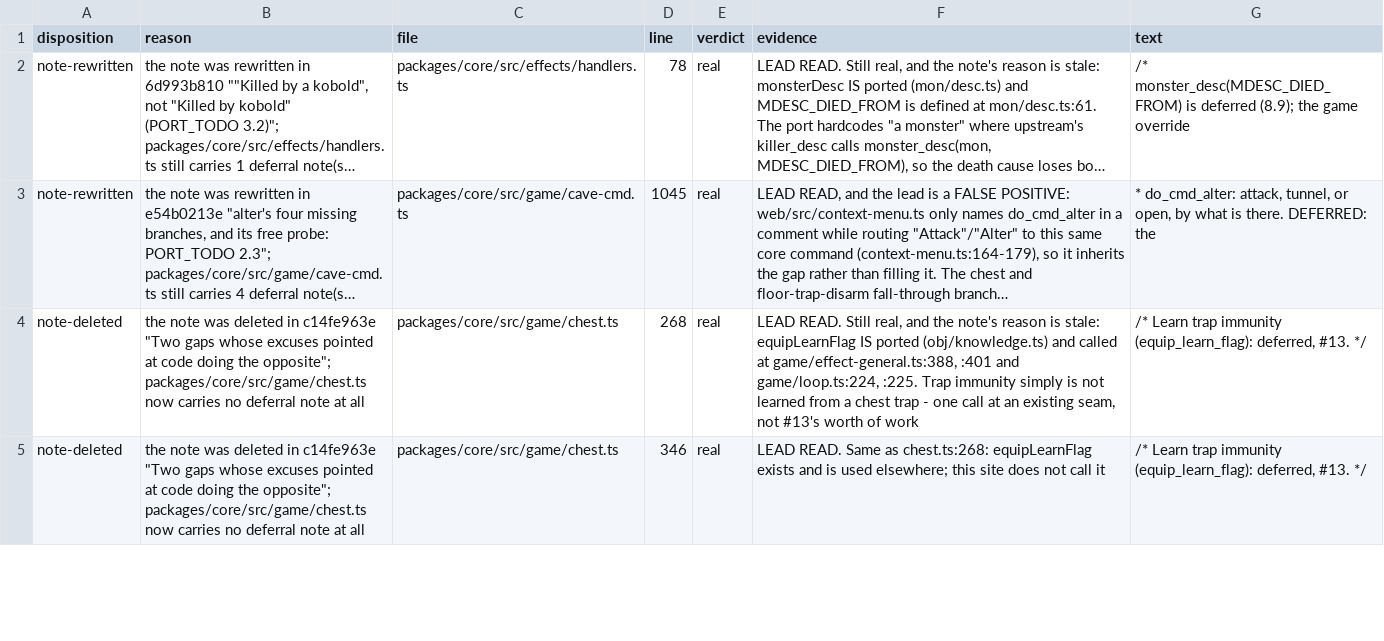
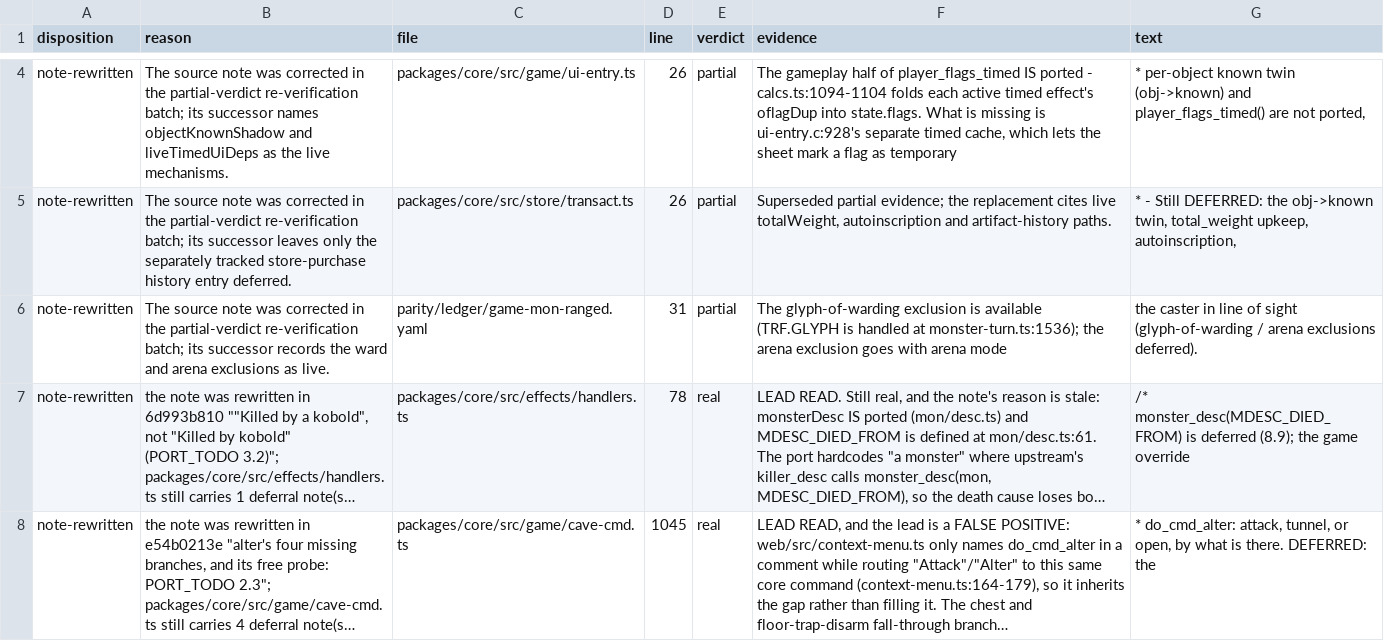
Before and after one commit to neostryder/neo-angband, a TSV file: parity/reports/deferral-census-retired.tsv, drawn as a sheet; only a part is shown, gaps mark what is left out; the shorter side is filled out with more unchanged rows; long unchanged cells end in …; the diff covers the shown part only; the diff names each change by its address in the sheet, - before the commit and + after, or states it on an @@ line.

```diff
--- a/parity/reports/deferral-census-retired.tsv
+++ b/parity/reports/deferral-census-retired.tsv
+row 4: note-rewritten | The source note was corrected in the partial-verdict re-verification batch; its successor names objectKnownShadow and liveTimedUiDeps as the live mechanisms. | packages/core/src/game/ui-entry.ts | 26 | partial | The gameplay half of player_flags_timed IS ported - calcs.ts:1094-1104 folds each active timed effect's oflagDup into state.flags. What is missing is ui-entry.c:928's separate timed cache, which lets the sheet mark a flag as temporary | * per-object known twin (obj->known) and player_flags_timed() are not ported,
+row 5: note-rewritten | The source note was corrected in the partial-verdict re-verification batch; its successor leaves only the separately tracked store-purchase history entry deferred. | packages/core/src/store/transact.ts | 26 | partial | Superseded partial evidence; the replacement cites live totalWeight, autoinscription and artifact-history paths. | * - Still DEFERRED: the obj->known twin, total_weight upkeep, autoinscription,
+row 6: note-rewritten | The source note was corrected in the partial-verdict re-verification batch; its successor records the ward and arena exclusions as live. | parity/ledger/game-mon-ranged.yaml | 31 | partial | The glyph-of-warding exclusion is available (TRF.GLYPH is handled at monster-turn.ts:1536); the arena exclusion goes with arena mode | the caster in line of sight (glyph-of-warding / arena exclusions deferred).
```
Also changed, not shown: 7 added rows elsewhere in this file, 16 other files.
